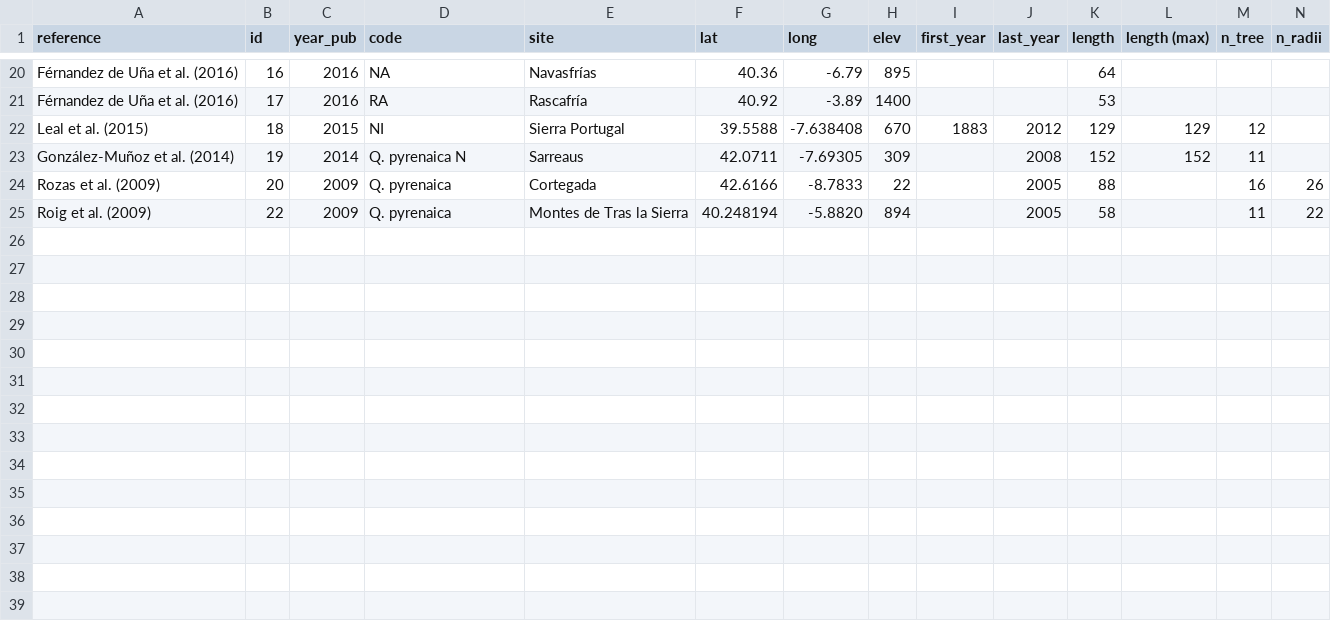
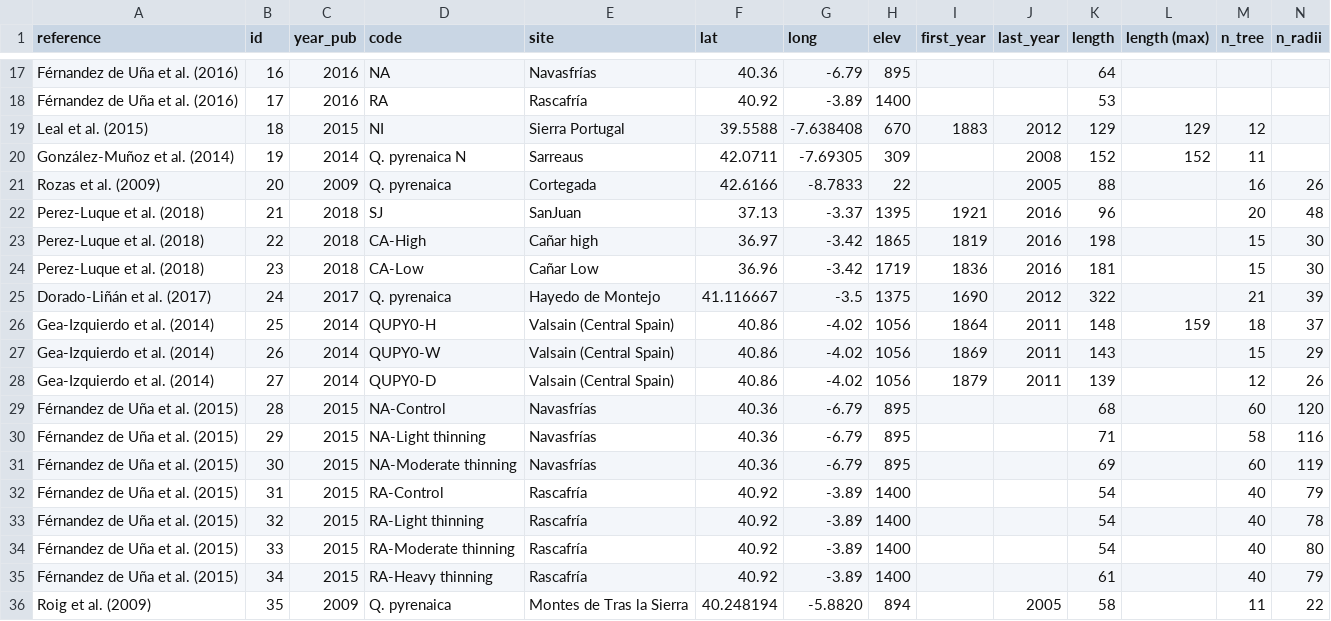
Before and after one commit to ajpelu/qpyr_dendro, a CSV file: data_raw/dendro_review/dendro_qp_review.csv, drawn as a sheet; only a part is shown, gaps mark what is left out; addresses are those after the commit; rows hold the shown columns only; the diff covers the shown part only; the diff names each change by its address in the sheet, - before the commit and + after, or states it on an @@ line.

Commit message:
add new data

```diff
--- a/data_raw/dendro_review/dendro_qp_review.csv
+++ b/data_raw/dendro_review/dendro_qp_review.csv
@@ row 2 moved to row 22: Perez-Luque et al. (2018) @@
@@ row 3 moved to row 23: Perez-Luque et al. (2018) @@
+row 24: Perez-Luque et al. (2018) | 23 | 2018 | CA-Low | Cañar Low | 36.96 | -3.42 | 1719 | 1836 | 2016 | 181 |  | 15 | 30
+row 25: Dorado-Liñán et al. (2017) | 24 | 2017 | Q. pyrenaica | Hayedo de Montejo | 41.116667 | -3.5 | 1375 | 1690 | 2012 | 322 |  | 21 | 39
+row 26: Gea-Izquierdo et al. (2014) | 25 | 2014 | QUPY0-H | Valsain (Central Spain) | 40.86 | -4.02 | 1056 | 1864 | 2011 | 148 | 159 | 18 | 37
+row 27: Gea-Izquierdo et al. (2014) | 26 | 2014 | QUPY0-W | Valsain (Central Spain) | 40.86 | -4.02 | 1056 | 1869 | 2011 | 143 |  | 15 | 29
+row 28: Gea-Izquierdo et al. (2014) | 27 | 2014 | QUPY0-D | Valsain (Central Spain) | 40.86 | -4.02 | 1056 | 1879 | 2011 | 139 |  | 12 | 26
+row 29: Férnandez de Uña et al. (2015) | 28 | 2015 | NA-Control | Navasfrías | 40.36 | -6.79 | 895 |  |  | 68 |  | 60 | 120
+row 30: Férnandez de Uña et al. (2015) | 29 | 2015 | NA-Light thinning | Navasfrías | 40.36 | -6.79 | 895 |  |  | 71 |  | 58 | 116
+row 31: Férnandez de Uña et al. (2015) | 30 | 2015 | NA-Moderate thinning | Navasfrías | 40.36 | -6.79 | 895 |  |  | 69 |  | 60 | 119
+row 32: Férnandez de Uña et al. (2015) | 31 | 2015 | RA-Control | Rascafría | 40.92 | -3.89 | 1400 |  |  | 54 |  | 40 | 79
+row 33: Férnandez de Uña et al. (2015) | 32 | 2015 | RA-Light thinning | Rascafría | 40.92 | -3.89 | 1400 |  |  | 54 |  | 40 | 78
+row 34: Férnandez de Uña et al. (2015) | 33 | 2015 | RA-Moderate thinning | Rascafría | 40.92 | -3.89 | 1400 |  |  | 54 |  | 40 | 80
+row 35: Férnandez de Uña et al. (2015) | 34 | 2015 | RA-Heavy thinning | Rascafría | 40.92 | -3.89 | 1400 |  |  | 61 |  | 40 | 79
-B36 (id): 22
+B36 (id): 35
```
Also changed, not shown: 1 removed row and 10 edited cells elsewhere in this file, 1 other file.
